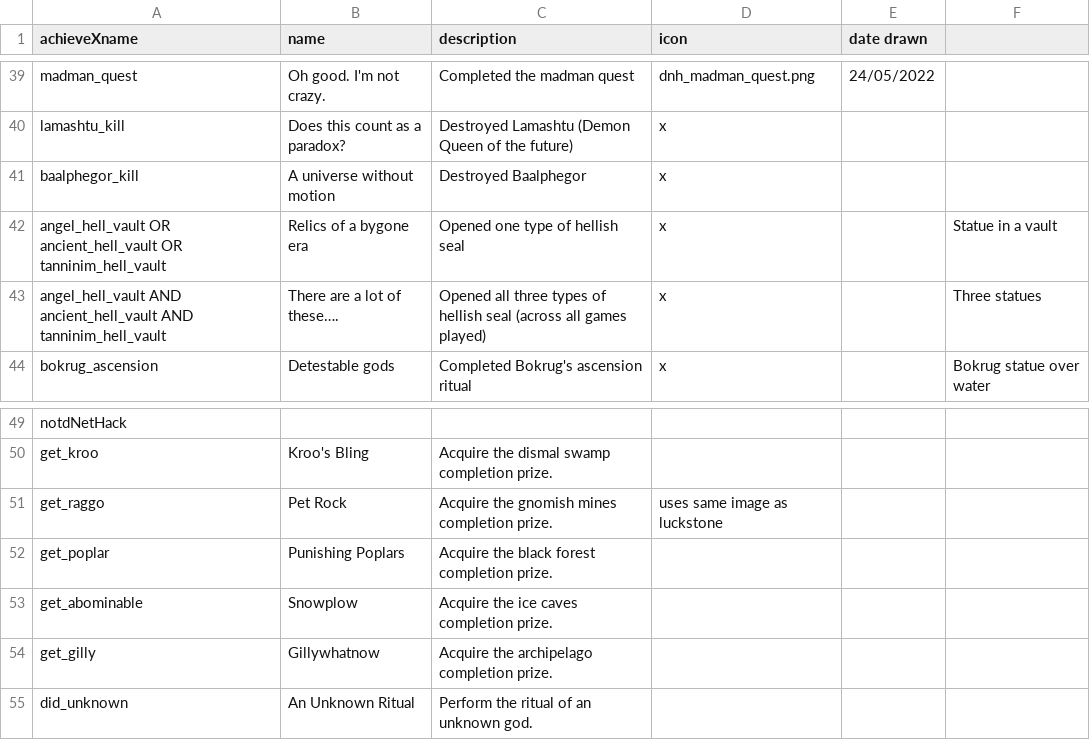
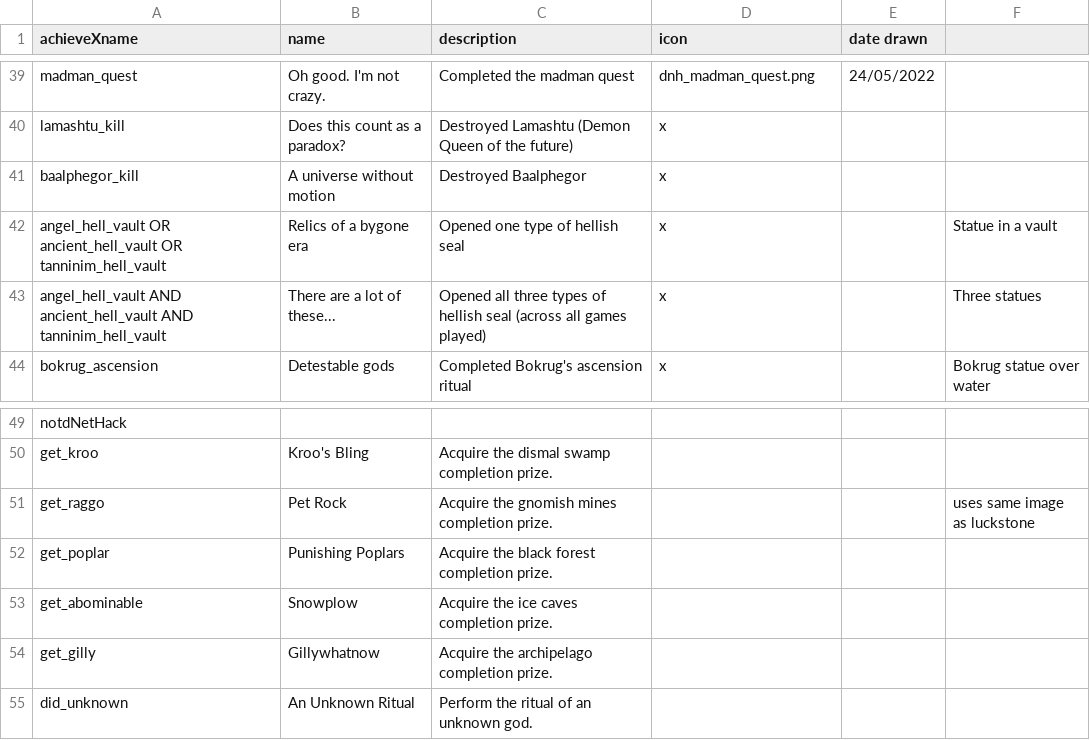
Before and after one commit to nethack-cleaner/SlashDNH, a CSV file: junethack_trophies/trophy_descriptions.csv, drawn as a sheet; only a part is shown, gaps mark what is left out; the diff names each change by its address in the sheet, - before the commit and + after, or states it on an @@ line.

Commit message:
Fix junethack trophy descriptions CSV
All of the notdNetHack trophies were missing the date drawn field and
there was some weird invalid UTF-8 in the name of the "There are a lot
of these..." trophy.

```diff
--- a/junethack_trophies/trophy_descriptions.csv
+++ b/junethack_trophies/trophy_descriptions.csv
-B43 (name): There are a lot of these….
+B43 (name): There are a lot of these...
-D51 (icon): uses same image as luckstone
+D51 (icon): (empty)
-F51: (empty)
+F51: uses same image as luckstone
```
